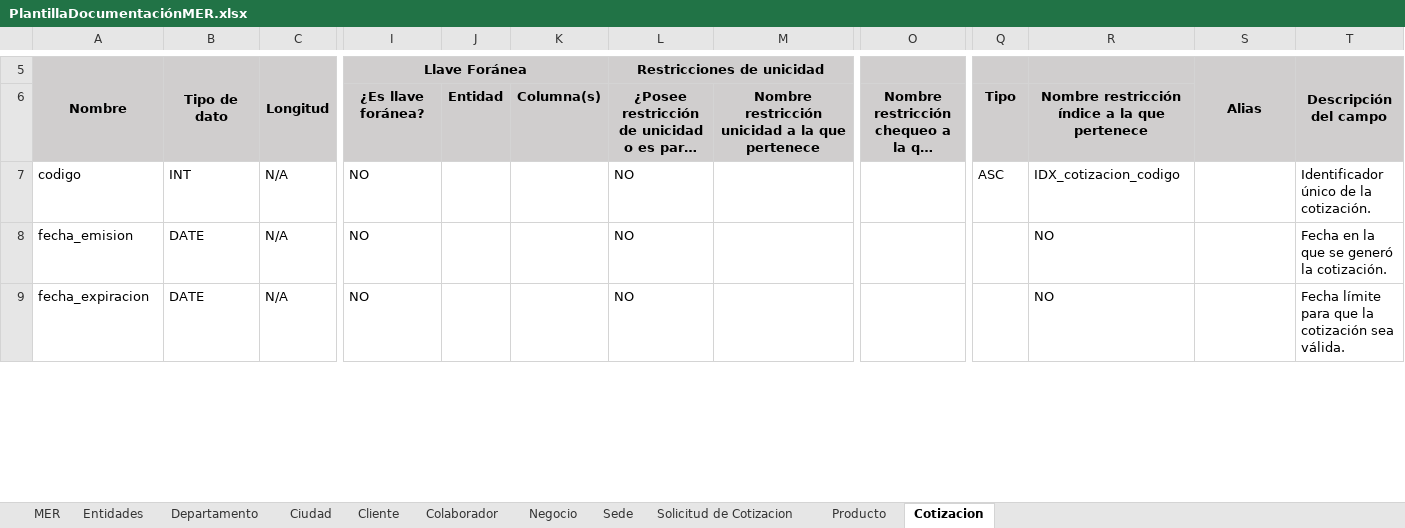
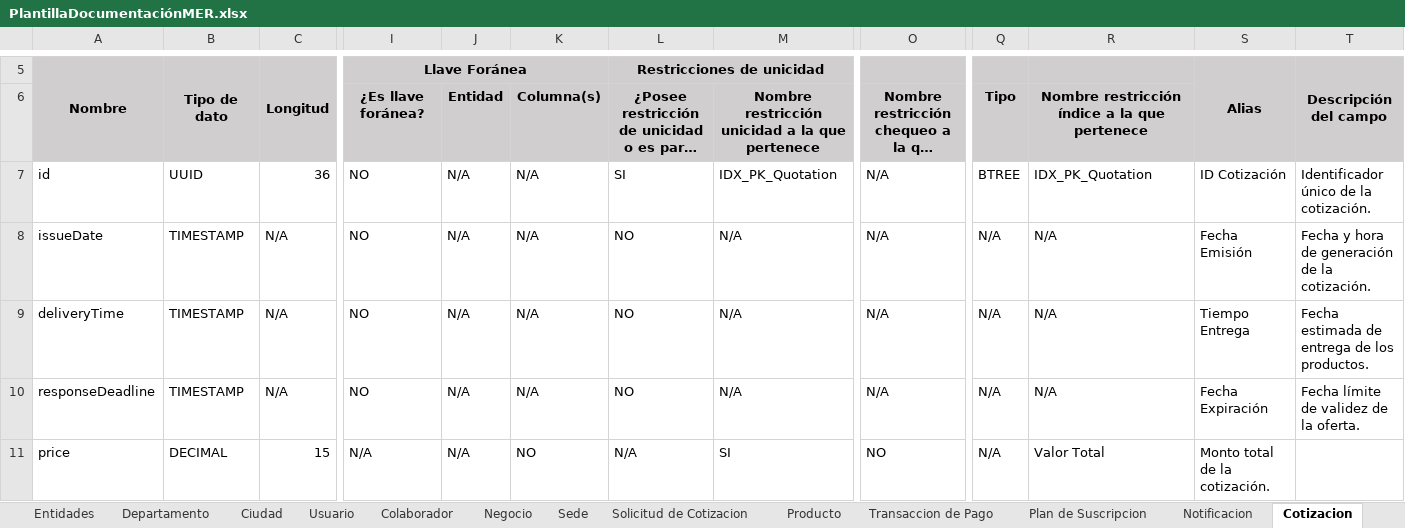
Before and after one commit to kevindev97/Cotionline-docs, an Excel workbook: Plantillas/PlantillaDocumentaciónMER.xlsx, sheet Cotizacion, drawn as a sheet; only a part is shown, gaps mark what is left out; long unchanged cells end in …; values as stored, in another font and other column widths than the file's, no borders; removed rows and columns are numbered as before the commit, all else as after; rows hold the shown columns only; the diff covers the shown part only; the diff names each change by its address in the sheet, - before the commit and + after, or states it on an @@ line.

```diff
--- a/Plantillas/PlantillaDocumentaciónMER.xlsx (sheet Cotizacion)
+++ b/Plantillas/PlantillaDocumentaciónMER.xlsx (sheet Cotizacion)
-sheet tab: Cliente
+sheet tab: Usuario
+sheet tab: Transaccion de Pago
+sheet tab: Plan de Suscripcion
+sheet tab: Notificacion
-row 7: codigo | INT | N/A | NO |  |  | NO |  |  | ASC | IDX_cotizacion_codigo |  | Identificador único de la cotización.
+row 7: id | UUID | 36 | NO | N/A | N/A | SI | IDX_PK_Quotation | N/A | BTREE | IDX_PK_Quotation | ID Cotización | Identificador único de la cotización.
-A8 (Nombre): fecha_emision
+A8 (Nombre): issueDate
-B8 (Tipo de dato): DATE
+B8 (Tipo de dato): TIMESTAMP
-J8: (empty)
+J8: N/A
-K8: (empty)
+K8: N/A
-M8: (empty)
+M8: N/A
-O8: (empty)
+O8: N/A
-Q8: (empty)
+Q8: N/A
-R8: NO
+R8: N/A
-S8 (Alias): (empty)
+S8 (Alias): Fecha Emisión
-T8 (Descripción del campo): Fecha en la que se generó la cotización.
+T8 (Descripción del campo): Fecha y hora de generación de la cotización.
+row 9: deliveryTime | TIMESTAMP | N/A | NO | N/A | N/A | NO | N/A | N/A | N/A | N/A | Tiempo Entrega | Fecha estimada de entrega de los productos.
-A10 (Nombre): fecha_expiracion
+A10 (Nombre): responseDeadline
-B10 (Tipo de dato): DATE
+B10 (Tipo de dato): TIMESTAMP
-J10: (empty)
+J10: N/A
-K10: (empty)
+K10: N/A
-M10: (empty)
+M10: N/A
-O10: (empty)
+O10: N/A
-Q10: (empty)
+Q10: N/A
-R10: NO
+R10: N/A
-S10 (Alias): (empty)
+S10 (Alias): Fecha Expiración
-T10 (Descripción del campo): Fecha límite para que la cotización sea válida.
+T10 (Descripción del campo): Fecha límite de validez de la oferta.
+row 11: price | DECIMAL | 15 | N/A | N/A | NO | N/A | SI | NO | N/A | Valor Total | Monto total de la cotización.
```
Also changed, not shown: 4 added rows, 2 removed rows and 10 edited cells elsewhere in this sheet, sheet Usuario, sheet Negocio, sheet Solicitud de Cotizacion, sheet Sede, sheet Colaborador, sheet Producto, 1 more sheet, charts or pictures, Plantillas/PlantillaDocumentaciónDiagramaComponentes.xlsx, Plantillas/PlantillaDocumentaciónDiagramaPaquetes.xlsx, 24 other files.
